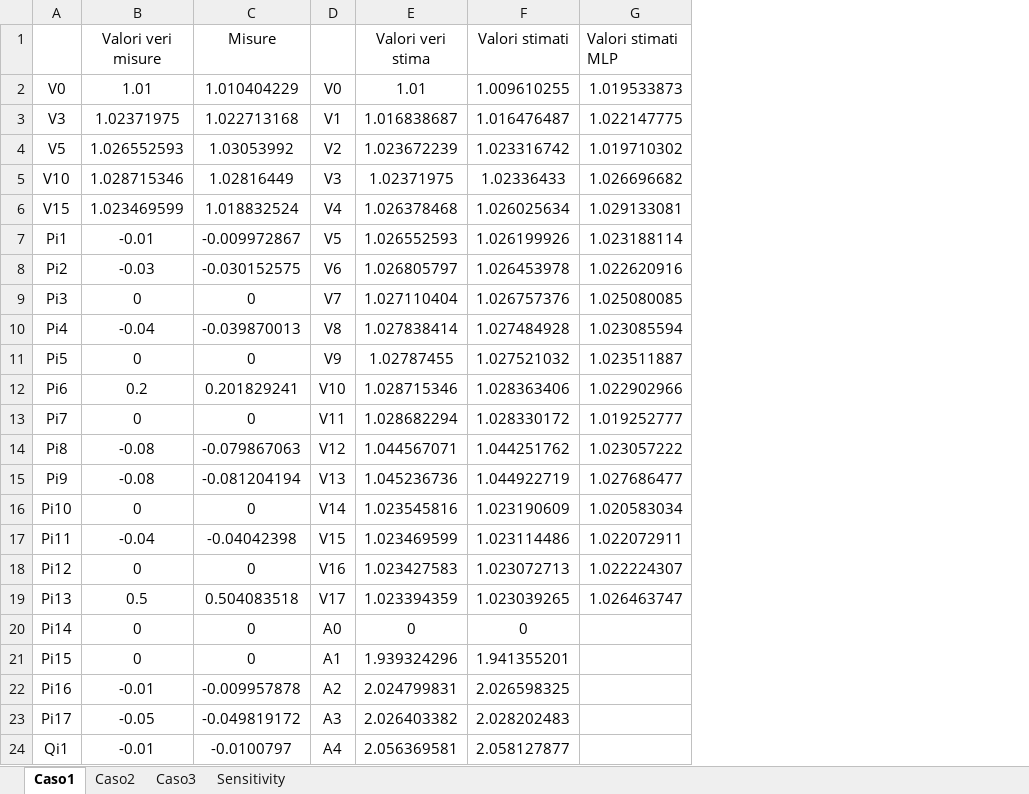
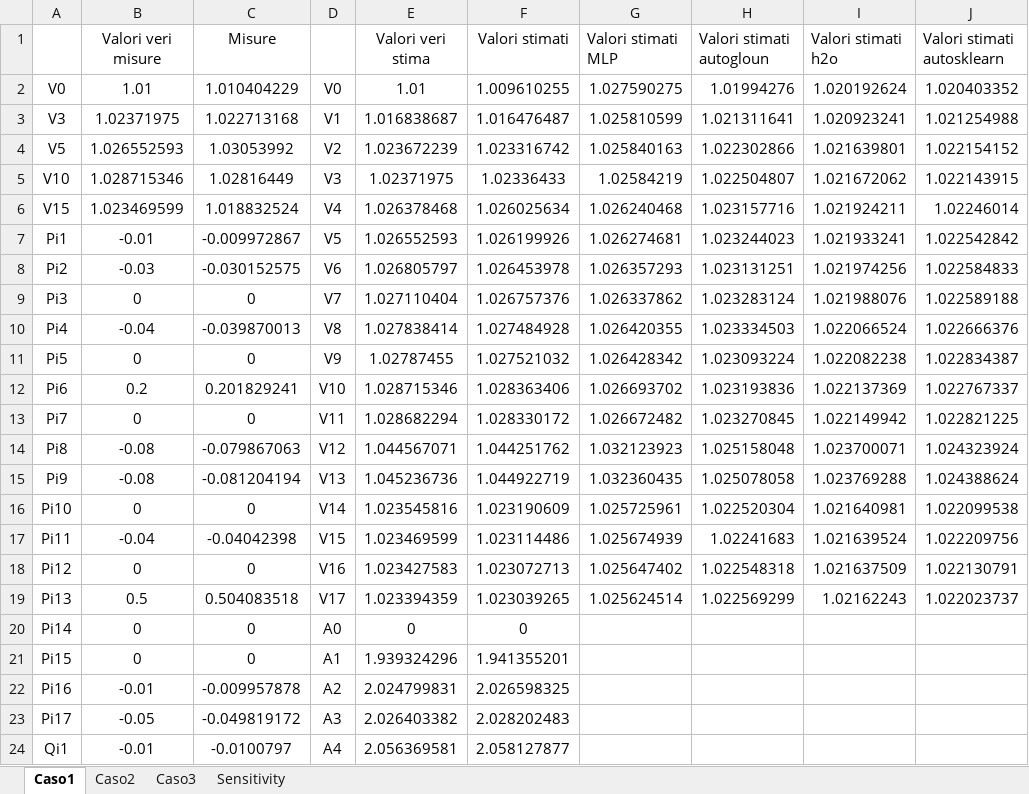
Before and after one commit to CarachinoAlessio/Explainable-AutoML-driven-State-Etimators, an Excel workbook: net18/validation_data/Scenario1.xlsx, sheet Caso1, drawn as a sheet; only a part is shown; values as stored, in another font and other column widths than the file's, no borders; the diff names each change by its address in the sheet, - before the commit and + after, or states it on an @@ line.

```diff
--- a/net18/validation_data/Scenario1.xlsx (sheet Caso1)
+++ b/net18/validation_data/Scenario1.xlsx (sheet Caso1)
+column H (Valori stimati autogloun), rows 2-19: 1.01994276 | 1.021311641 | 1.022302866 | 1.022504807 | 1.023157716 | 1.023244023 | 1.023131251 | 1.023283124 | 1.023334503 | 1.023093224 | 1.023193836 | 1.023270845 | 1.025158048 | 1.025078058 | 1.022520304 | 1.02241683 | 1.022548318 | 1.022569299
+column I (Valori stimati h2o), rows 2-19: 1.020192624 | 1.020923241 | 1.021639801 | 1.021672062 | 1.021924211 | 1.021933241 | 1.021974256 | 1.021988076 | 1.022066524 | 1.022082238 | 1.022137369 | 1.022149942 | 1.023700071 | 1.023769288 | 1.021640981 | 1.021639524 | 1.021637509 | 1.02162243
+column J (Valori stimati autosklearn), rows 2-19: 1.020403352 | 1.021254988 | 1.022154152 | 1.022143915 | 1.02246014 | 1.022542842 | 1.022584833 | 1.022589188 | 1.022666376 | 1.022834387 | 1.022767337 | 1.022821225 | 1.024323924 | 1.024388624 | 1.022099538 | 1.022209756 | 1.022130791 | 1.022023737
-G2 (Valori stimati MLP): 1.019533873
+G2 (Valori stimati MLP): 1.027590275
-G3 (Valori stimati MLP): 1.022147775
+G3 (Valori stimati MLP): 1.025810599
-G4 (Valori stimati MLP): 1.019710302
+G4 (Valori stimati MLP): 1.025840163
-G5 (Valori stimati MLP): 1.026696682
+G5 (Valori stimati MLP): 1.02584219
-G6 (Valori stimati MLP): 1.029133081
+G6 (Valori stimati MLP): 1.026240468
-G7 (Valori stimati MLP): 1.023188114
+G7 (Valori stimati MLP): 1.026274681
-G8 (Valori stimati MLP): 1.022620916
+G8 (Valori stimati MLP): 1.026357293
-G9 (Valori stimati MLP): 1.025080085
+G9 (Valori stimati MLP): 1.026337862
-G10 (Valori stimati MLP): 1.023085594
+G10 (Valori stimati MLP): 1.026420355
-G11 (Valori stimati MLP): 1.023511887
+G11 (Valori stimati MLP): 1.026428342
-G12 (Valori stimati MLP): 1.022902966
+G12 (Valori stimati MLP): 1.026693702
-G13 (Valori stimati MLP): 1.019252777
+G13 (Valori stimati MLP): 1.026672482
-G14 (Valori stimati MLP): 1.023057222
+G14 (Valori stimati MLP): 1.032123923
-G15 (Valori stimati MLP): 1.027686477
+G15 (Valori stimati MLP): 1.032360435
-G16 (Valori stimati MLP): 1.020583034
+G16 (Valori stimati MLP): 1.025725961
-G17 (Valori stimati MLP): 1.022072911
+G17 (Valori stimati MLP): 1.025674939
-G18 (Valori stimati MLP): 1.022224307
+G18 (Valori stimati MLP): 1.025647402
-G19 (Valori stimati MLP): 1.026463747
+G19 (Valori stimati MLP): 1.025624514
```
Also changed, not shown: sheet Caso2, sheet Caso3, net18/validation_data/Scenario2.xlsx, net18/validation_data/Scenario3.xlsx, 5 other files.
